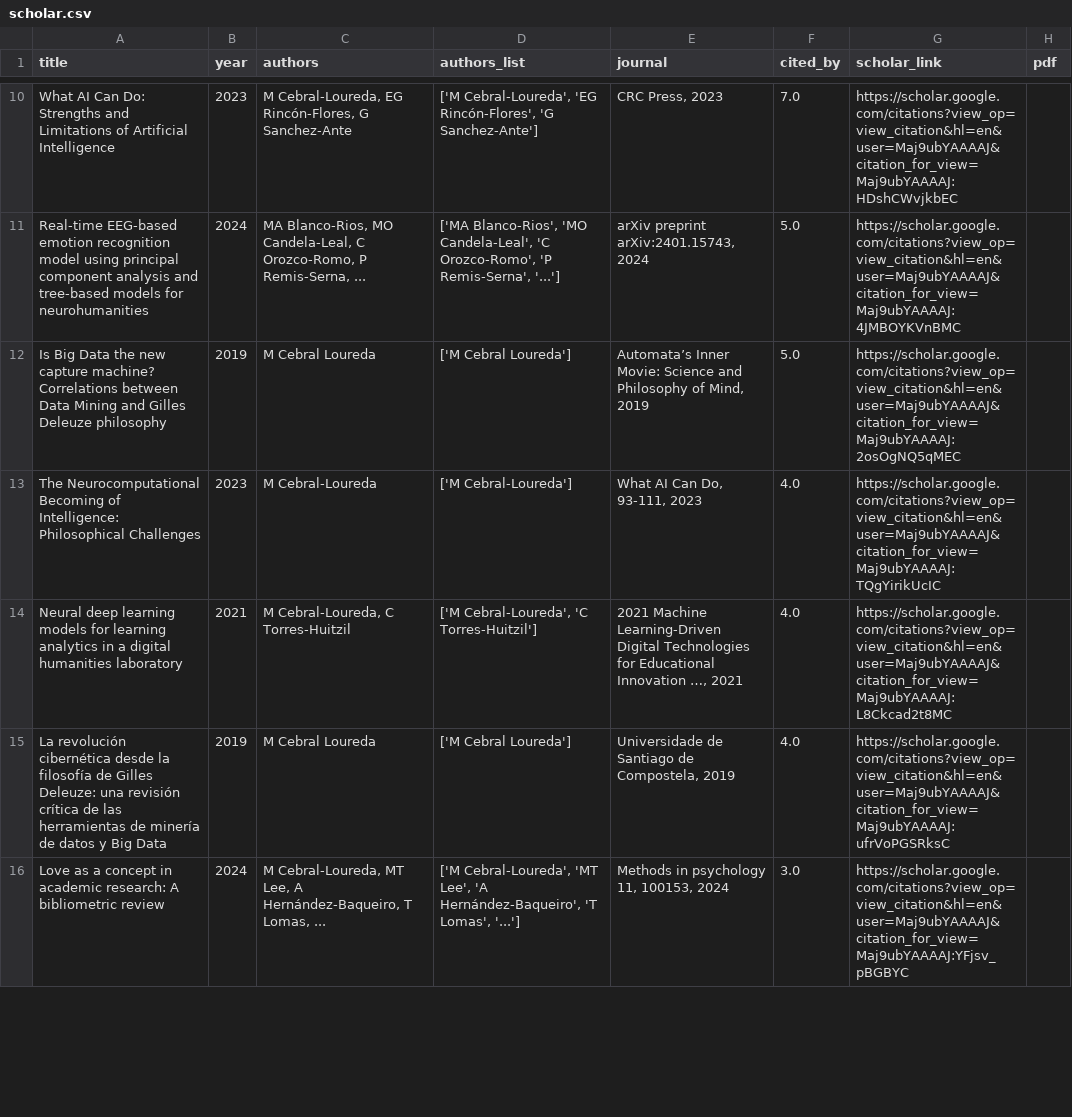
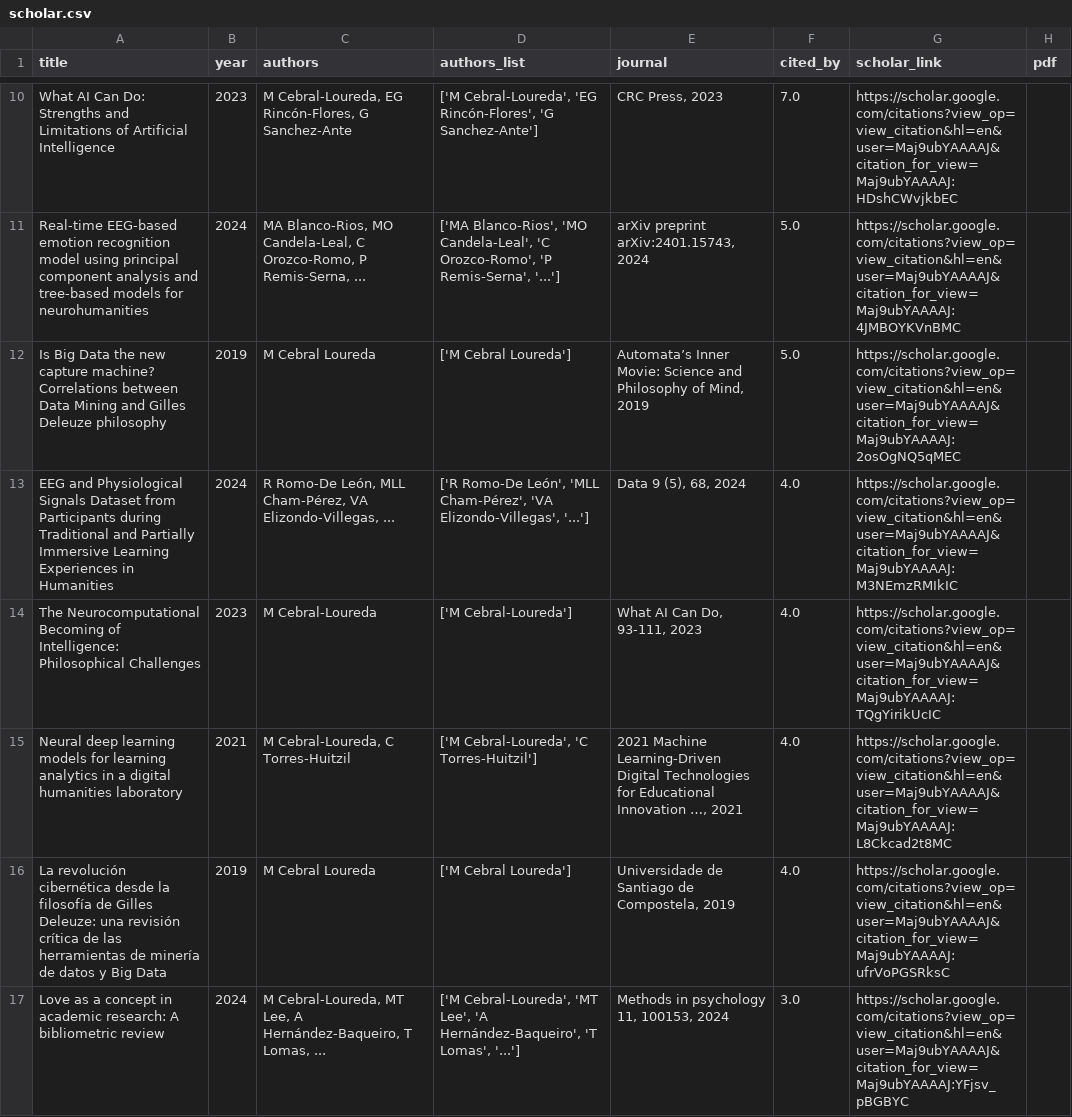
Before and after one commit to mancebral/personalWebsite, a CSV file: scholar.csv, drawn as a sheet; only a part is shown, gaps mark what is left out; the diff covers the shown part only; the diff names each change by its address in the sheet, - before the commit and + after, or states it on an @@ line.

```diff
--- a/scholar.csv
+++ b/scholar.csv
+row 13: EEG and Physiological Signals Dataset from Participants during Traditional and Partially Immersive Learning Experiences in Humanities | 2024 | R Romo-De León, MLL Cham-Pérez, VA Elizondo-Villegas, ... | ['R Romo-De León', 'MLL Cham-Pérez', 'VA Elizondo-Villegas', '...'] | Data 9 (5), 68, 2024 | 4.0 | https://scholar.google.com/citations?view_op=view_citation&hl=en&user=Maj9ubYAAAAJ&citation_for_view=Maj9ubYAAAAJ:M3NEmzRMIkIC
```
Also changed, not shown: 1 added row, 2 removed rows and 1 edited cell elsewhere in this file, scholar_profile.csv, 2 other files.
